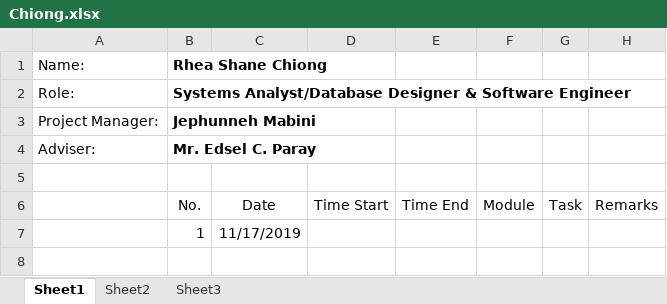
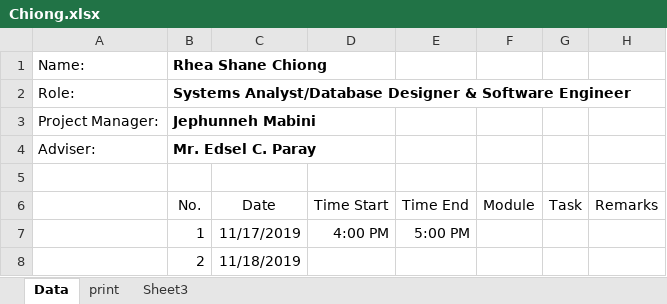
Before and after one commit to Capstone-iMPaCt/Capstone42, an Excel workbook: Documents/Journals/Chiong.xlsx, sheet Data, drawn as a sheet; values as stored, in another font and other column widths than the file's, no borders; table styles not drawn; the diff names each change by its address in the sheet, - before the commit and + after, or states it on an @@ line.

```diff
--- a/Documents/Journals/Chiong.xlsx (sheet Data)
+++ b/Documents/Journals/Chiong.xlsx (sheet Data)
-sheet tab: Sheet1
+sheet tab: Data
-sheet tab: Sheet2
+sheet tab: print
-D7 (Time Start): (empty)
+D7 (Time Start): 4:00 PM
-E7 (Time End): (empty)
+E7 (Time End): 5:00 PM
+row 8:  | 2 | 11/18/2019
```
Also changed, not shown: sheet print, Documents/Journals/Mabini.xlsx, 1 other file.
